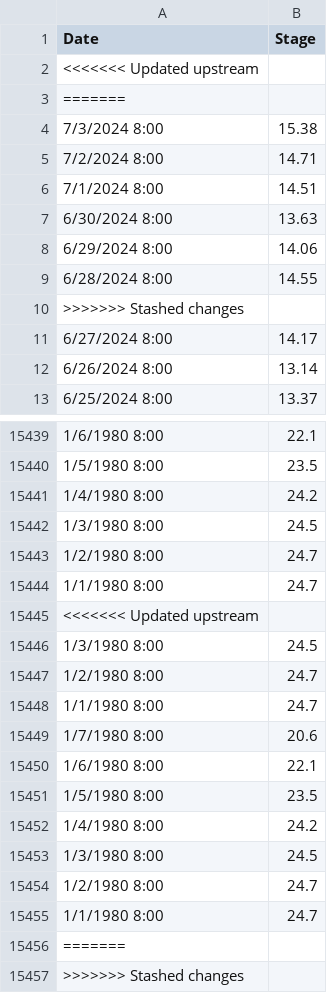
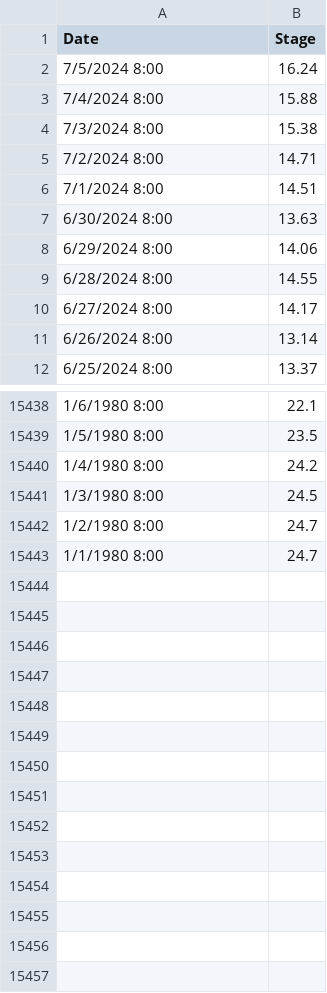
Before and after one commit to atashie/RiverLevelMonitor_Simplot_Beta, a CSV file: Data/Mississippi River At Caruthersville_MO.csv, drawn as a sheet; only a part is shown, gaps mark what is left out; removed rows and columns are numbered as before the commit, all else as after; the diff names each change by its address in the sheet, - before the commit and + after, or states it on an @@ line.

Commit message:
data up

```diff
--- a/Data/Mississippi River At Caruthersville_MO.csv
+++ b/Data/Mississippi River At Caruthersville_MO.csv
-row 2: <<<<<<< Updated upstream
-row 3: =======
+row 2: 7/5/2024 8:00 | 16.24
+row 3: 7/4/2024 8:00 | 15.88
-row 10: >>>>>>> Stashed changes
-row 15445: <<<<<<< Updated upstream
-row 15446: 1/3/1980 8:00 | 24.5
-row 15447: 1/2/1980 8:00 | 24.7
-row 15448: 1/1/1980 8:00 | 24.7
-row 15449: 1/7/1980 8:00 | 20.6
-row 15450: 1/6/1980 8:00 | 22.1
-row 15451: 1/5/1980 8:00 | 23.5
-row 15452: 1/4/1980 8:00 | 24.2
-row 15453: 1/3/1980 8:00 | 24.5
-row 15454: 1/2/1980 8:00 | 24.7
-row 15455: 1/1/1980 8:00 | 24.7
-row 15456: =======
-row 15457: >>>>>>> Stashed changes
```
Also changed, not shown: Data/Mississippi River At Helena_AR.csv, Data/Mississippi River At Memphis_TN _Weather Bureau Gage_.csv, 6 other files.
